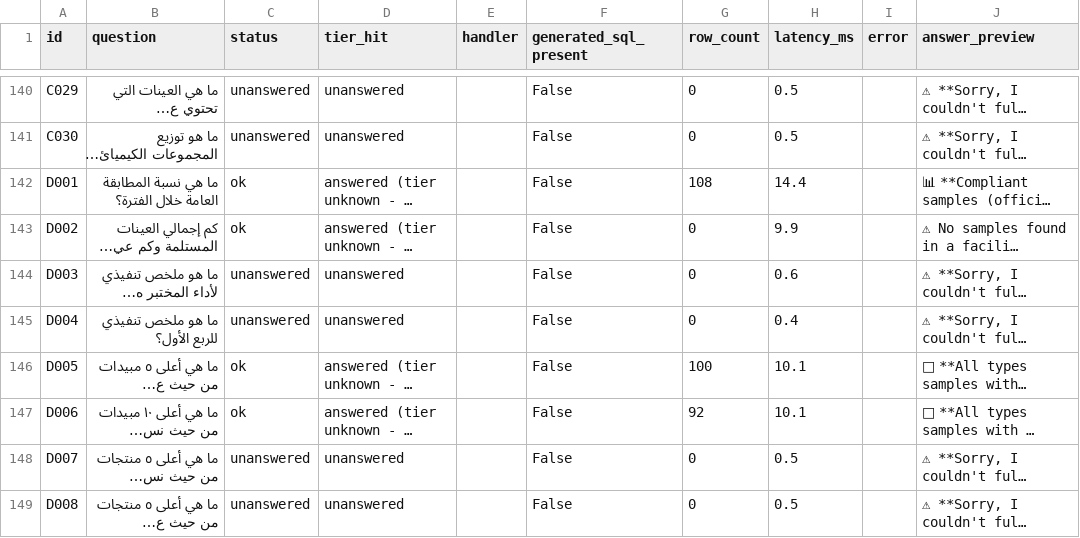
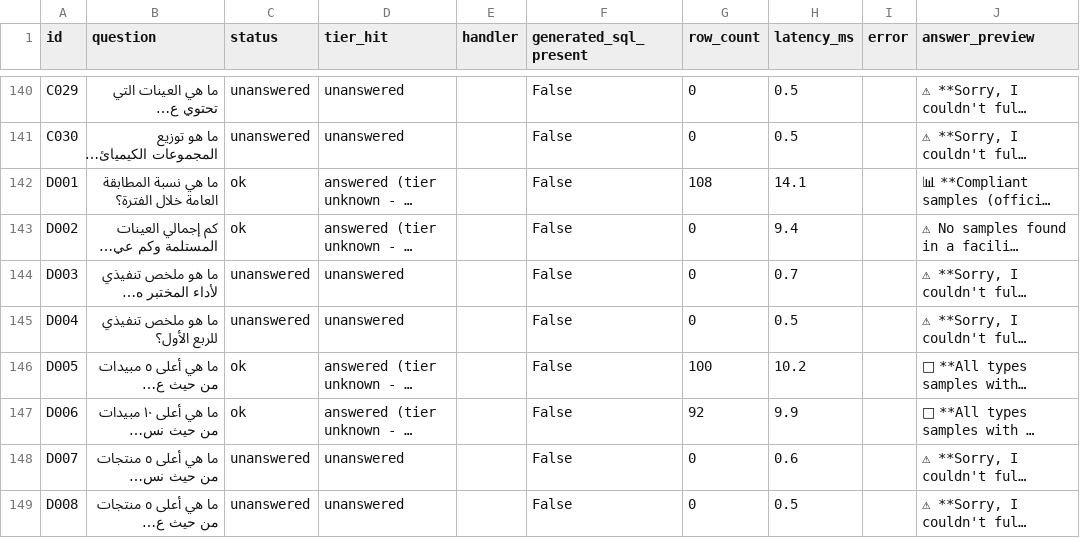
Before and after one commit to sadek1984/lars-base, a CSV file: phase0/baseline.csv, drawn as a sheet; only a part is shown, gaps mark what is left out; long unchanged cells end in …; the diff covers the shown part only; the diff names each change by its address in the sheet, - before the commit and + after, or states it on an @@ line.

```diff
--- a/phase0/baseline.csv
+++ b/phase0/baseline.csv
-H142 (latency_ms): 14.4
+H142 (latency_ms): 14.1
-H143 (latency_ms): 9.9
+H143 (latency_ms): 9.4
-H144 (latency_ms): 0.6
+H144 (latency_ms): 0.7
-H145 (latency_ms): 0.4
+H145 (latency_ms): 0.5
-H146 (latency_ms): 10.1
+H146 (latency_ms): 10.2
-H147 (latency_ms): 10.1
+H147 (latency_ms): 9.9
-H148 (latency_ms): 0.5
+H148 (latency_ms): 0.6
```
Also changed, not shown: 167 edited cells elsewhere in this file, 3 other files.
